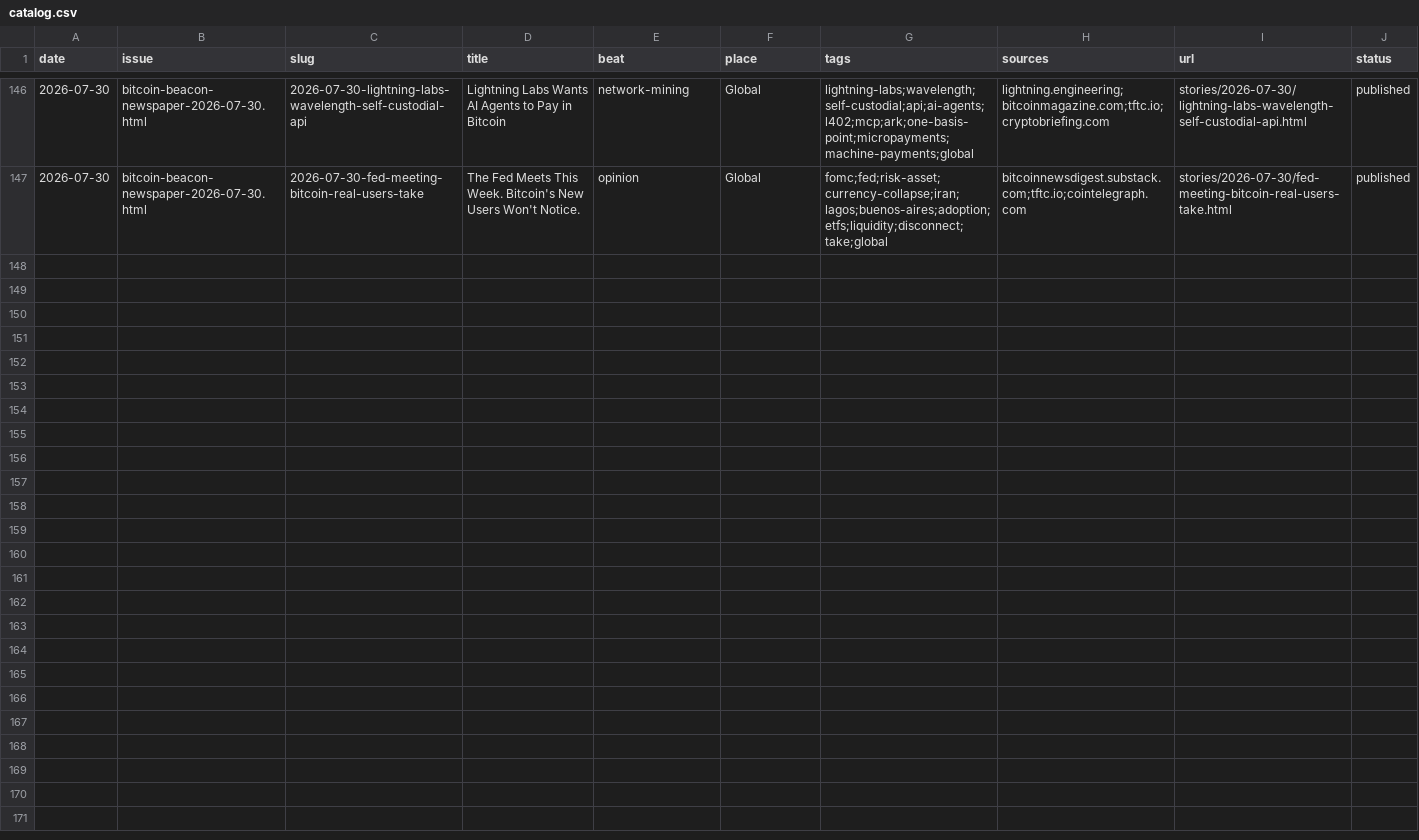
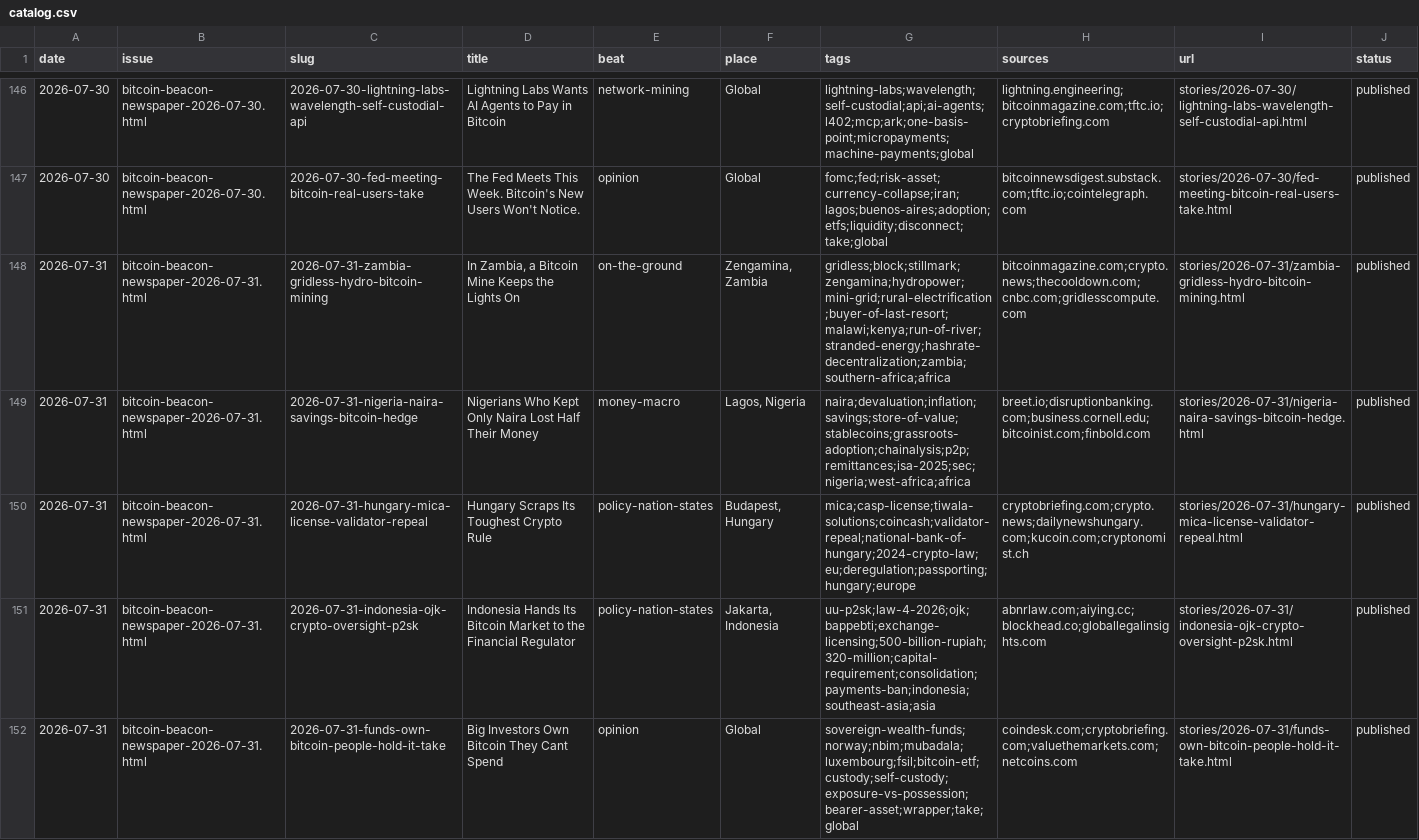
Before and after one commit to zahnbots/bitcoin-beacon, a CSV file: _system/catalog.csv, drawn as a sheet; only a part is shown, gaps mark what is left out; the diff names each change by its address in the sheet, - before the commit and + after, or states it on an @@ line.

Commit message:
Daily edition 2026-07-31

```diff
--- a/_system/catalog.csv
+++ b/_system/catalog.csv
+row 148: 2026-07-31 | bitcoin-beacon-newspaper-2026-07-31.html | 2026-07-31-zambia-gridless-hydro-bitcoin-mining | In Zambia, a Bitcoin Mine Keeps the Lights On | on-the-ground | Zengamina, Zambia | gridless;block;stillmark;zengamina;hydropower;mini-grid;rural-electrification;buyer-of-last-resort;malawi;kenya;run-of-river;stranded-energy;hashrate-decentralization;zambia;southern-africa;africa | bitcoinmagazine.com;crypto.news;thecooldown.com;cnbc.com;gridlesscompute.com | stories/2026-07-31/zambia-gridless-hydro-bitcoin-mining.html | published
+row 149: 2026-07-31 | bitcoin-beacon-newspaper-2026-07-31.html | 2026-07-31-nigeria-naira-savings-bitcoin-hedge | Nigerians Who Kept Only Naira Lost Half Their Money | money-macro | Lagos, Nigeria | naira;devaluation;inflation;savings;store-of-value;stablecoins;grassroots-adoption;chainalysis;p2p;remittances;isa-2025;sec;nigeria;west-africa;africa | breet.io;disruptionbanking.com;business.cornell.edu;bitcoinist.com;finbold.com | stories/2026-07-31/nigeria-naira-savings-bitcoin-hedge.html | published
+row 150: 2026-07-31 | bitcoin-beacon-newspaper-2026-07-31.html | 2026-07-31-hungary-mica-license-validator-repeal | Hungary Scraps Its Toughest Crypto Rule | policy-nation-states | Budapest, Hungary | mica;casp-license;tiwala-solutions;coincash;validator-repeal;national-bank-of-hungary;2024-crypto-law;eu;deregulation;passporting;hungary;europe | cryptobriefing.com;crypto.news;dailynewshungary.com;kucoin.com;cryptonomist.ch | stories/2026-07-31/hungary-mica-license-validator-repeal.html | published
+row 151: 2026-07-31 | bitcoin-beacon-newspaper-2026-07-31.html | 2026-07-31-indonesia-ojk-crypto-oversight-p2sk | Indonesia Hands Its Bitcoin Market to the Financial Regulator | policy-nation-states | Jakarta, Indonesia | uu-p2sk;law-4-2026;ojk;bappebti;exchange-licensing;500-billion-rupiah;320-million;capital-requirement;consolidation;payments-ban;indonesia;southeast-asia;asia | abnrlaw.com;aiying.cc;blockhead.co;globallegalinsights.com | stories/2026-07-31/indonesia-ojk-crypto-oversight-p2sk.html | published
+row 152: 2026-07-31 | bitcoin-beacon-newspaper-2026-07-31.html | 2026-07-31-funds-own-bitcoin-people-hold-it-take | Big Investors Own Bitcoin They Cant Spend | opinion | Global | sovereign-wealth-funds;norway;nbim;mubadala;luxembourg;fsil;bitcoin-etf;custody;self-custody;exposure-vs-possession;bearer-asset;wrapper;take;global | coindesk.com;cryptobriefing.com;valuethemarkets.com;netcoins.com | stories/2026-07-31/funds-own-bitcoin-people-hold-it-take.html | published
```
Also changed, not shown: 15 other files.
